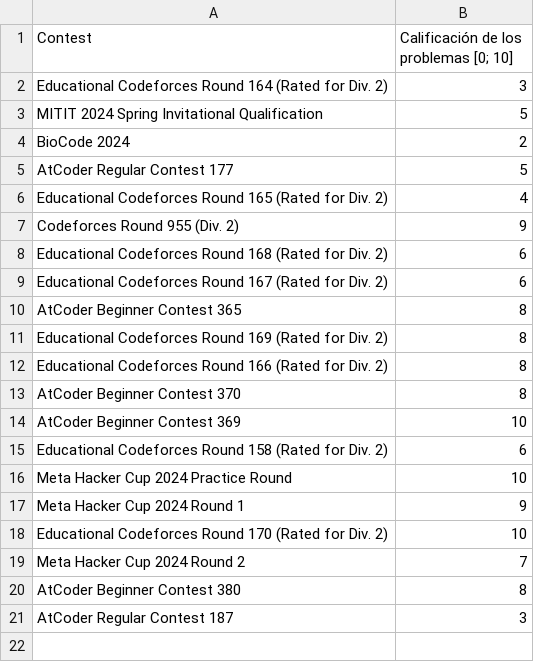
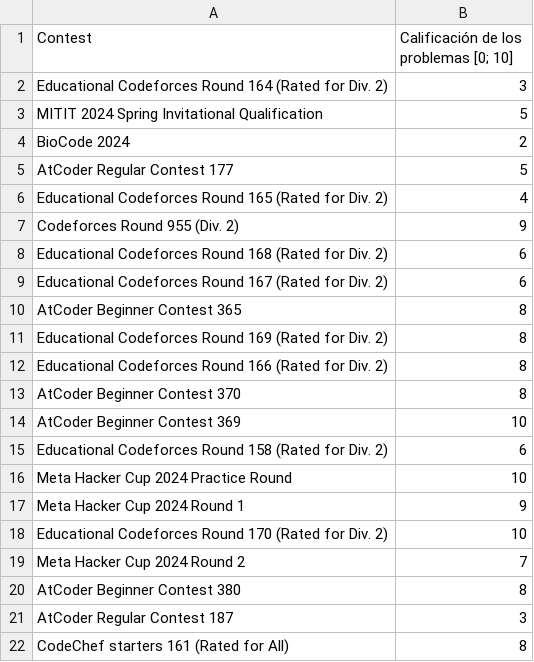
Before and after one commit to IvanRenison/ProgrammingProblems, a CSV file: .stats/ContestSolo.csv, drawn as a sheet; the diff names each change by its address in the sheet, - before the commit and + after, or states it on an @@ line.

Commit message:
Problems of CodeChef Starters 161 (Rated for All)

```diff
--- a/.stats/ContestSolo.csv
+++ b/.stats/ContestSolo.csv
+row 22: CodeChef starters 161 (Rated for All) | 8
```
Also changed, not shown: 7 other files.
